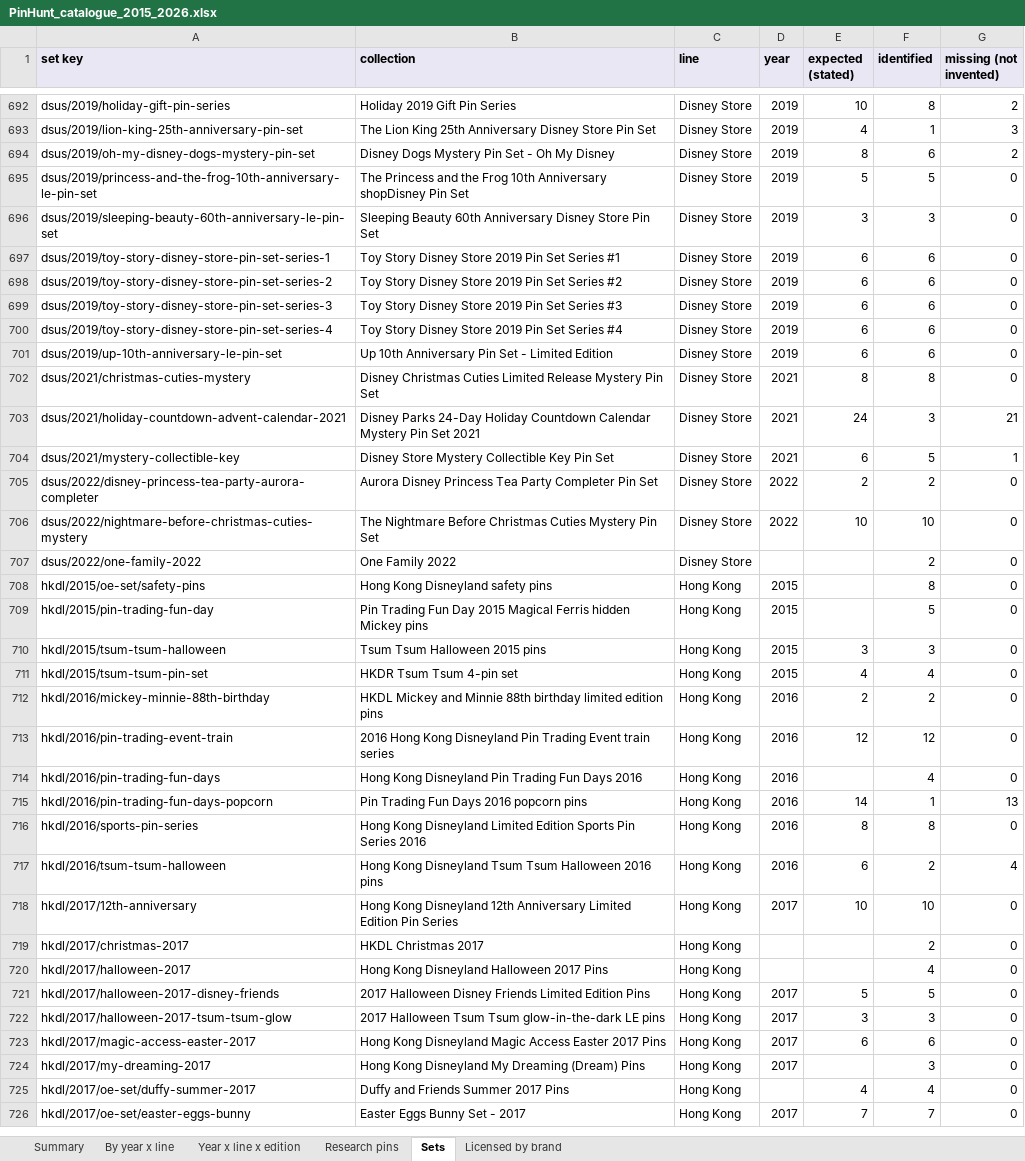
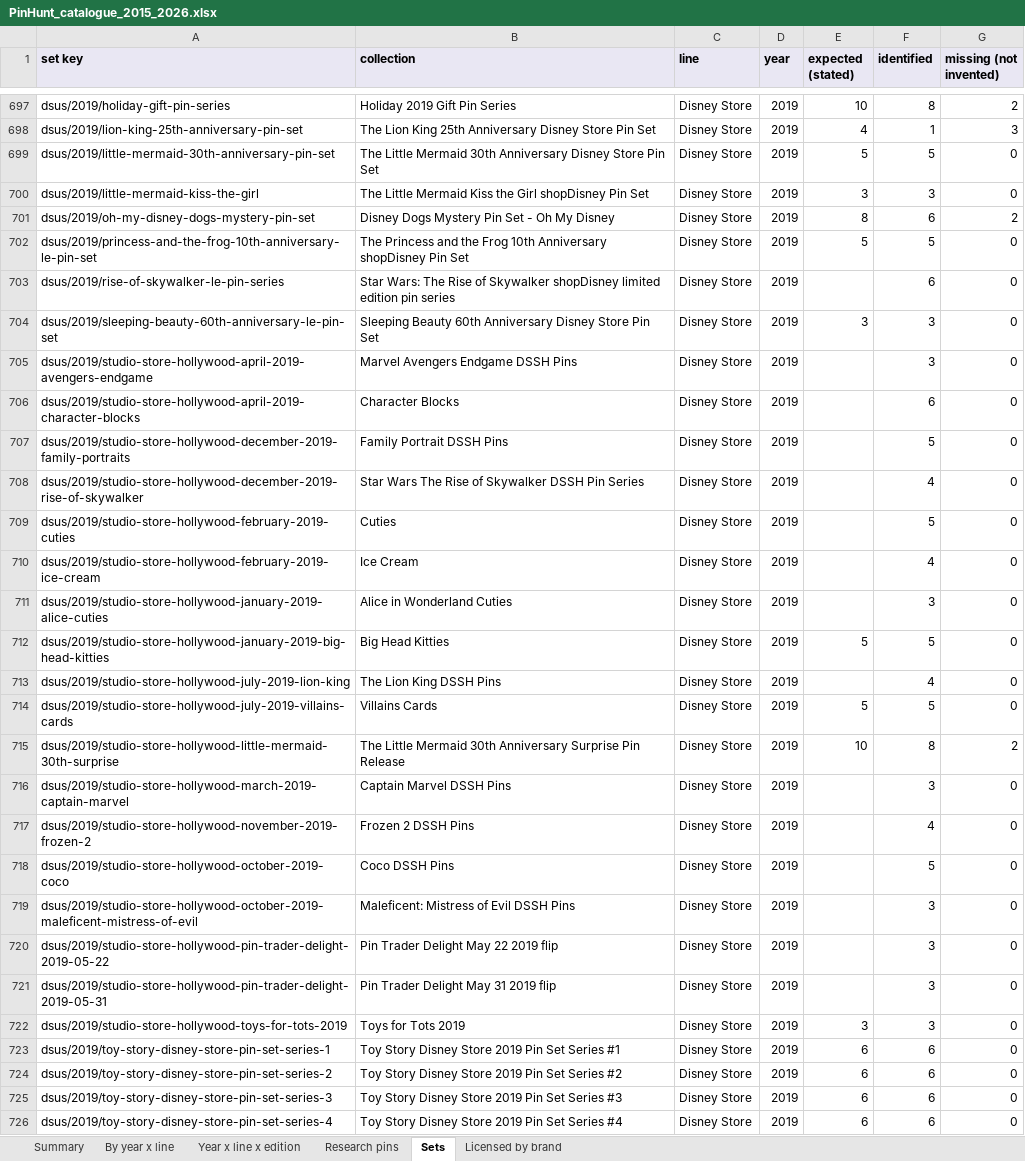
Before and after one commit to alperahmet1990-debug/Pin-hunt-uk, an Excel workbook: docs/research/catalogue-backfill/PinHunt_catalogue_2015_2026.xlsx, sheet Sets, drawn as a sheet; only a part is shown, gaps mark what is left out; the shorter side is filled out with more unchanged rows; values as stored, in another font and other column widths than the file's, no borders; the diff covers the shown part only; the diff names each change by its address in the sheet, - before the commit and + after, or states it on an @@ line.

```diff
--- a/docs/research/catalogue-backfill/PinHunt_catalogue_2015_2026.xlsx (sheet Sets)
+++ b/docs/research/catalogue-backfill/PinHunt_catalogue_2015_2026.xlsx (sheet Sets)
+row 699: dsus/2019/little-mermaid-30th-anniversary-pin-set | The Little Mermaid 30th Anniversary Disney Store Pin Set | Disney Store | 2019 | 5 | 5 | 0
+row 700: dsus/2019/little-mermaid-kiss-the-girl | The Little Mermaid Kiss the Girl shopDisney Pin Set | Disney Store | 2019 | 3 | 3 | 0
+row 703: dsus/2019/rise-of-skywalker-le-pin-series | Star Wars: The Rise of Skywalker shopDisney limited edition pin series | Disney Store | 2019 |  | 6 | 0
+row 705: dsus/2019/studio-store-hollywood-april-2019-avengers-endgame | Marvel Avengers Endgame DSSH Pins | Disney Store | 2019 |  | 3 | 0
+row 706: dsus/2019/studio-store-hollywood-april-2019-character-blocks | Character Blocks | Disney Store | 2019 |  | 6 | 0
+row 707: dsus/2019/studio-store-hollywood-december-2019-family-portraits | Family Portrait DSSH Pins | Disney Store | 2019 |  | 5 | 0
+row 708: dsus/2019/studio-store-hollywood-december-2019-rise-of-skywalker | Star Wars The Rise of Skywalker DSSH Pin Series | Disney Store | 2019 |  | 4 | 0
+row 709: dsus/2019/studio-store-hollywood-february-2019-cuties | Cuties | Disney Store | 2019 |  | 5 | 0
+row 710: dsus/2019/studio-store-hollywood-february-2019-ice-cream | Ice Cream | Disney Store | 2019 |  | 4 | 0
+row 711: dsus/2019/studio-store-hollywood-january-2019-alice-cuties | Alice in Wonderland Cuties | Disney Store | 2019 |  | 3 | 0
+row 712: dsus/2019/studio-store-hollywood-january-2019-big-head-kitties | Big Head Kitties | Disney Store | 2019 | 5 | 5 | 0
+row 713: dsus/2019/studio-store-hollywood-july-2019-lion-king | The Lion King DSSH Pins | Disney Store | 2019 |  | 4 | 0
+row 714: dsus/2019/studio-store-hollywood-july-2019-villains-cards | Villains Cards | Disney Store | 2019 | 5 | 5 | 0
+row 715: dsus/2019/studio-store-hollywood-little-mermaid-30th-surprise | The Little Mermaid 30th Anniversary Surprise Pin Release | Disney Store | 2019 | 10 | 8 | 2
+row 716: dsus/2019/studio-store-hollywood-march-2019-captain-marvel | Captain Marvel DSSH Pins | Disney Store | 2019 |  | 3 | 0
+row 717: dsus/2019/studio-store-hollywood-november-2019-frozen-2 | Frozen 2 DSSH Pins | Disney Store | 2019 |  | 4 | 0
+row 718: dsus/2019/studio-store-hollywood-october-2019-coco | Coco DSSH Pins | Disney Store | 2019 |  | 5 | 0
+row 719: dsus/2019/studio-store-hollywood-october-2019-maleficent-mistress-of-evil | Maleficent: Mistress of Evil DSSH Pins | Disney Store | 2019 |  | 3 | 0
+row 720: dsus/2019/studio-store-hollywood-pin-trader-delight-2019-05-22 | Pin Trader Delight May 22 2019 flip | Disney Store | 2019 |  | 3 | 0
+row 721: dsus/2019/studio-store-hollywood-pin-trader-delight-2019-05-31 | Pin Trader Delight May 31 2019 flip | Disney Store | 2019 |  | 3 | 0
+row 722: dsus/2019/studio-store-hollywood-toys-for-tots-2019 | Toys for Tots 2019 | Disney Store | 2019 | 3 | 3 | 0
```
Also changed, not shown: 7 added rows and 6 edited cells elsewhere in this sheet, sheet Research pins, sheet Year x line x edition, sheet By year x line, sheet Summary, 11 other files.
